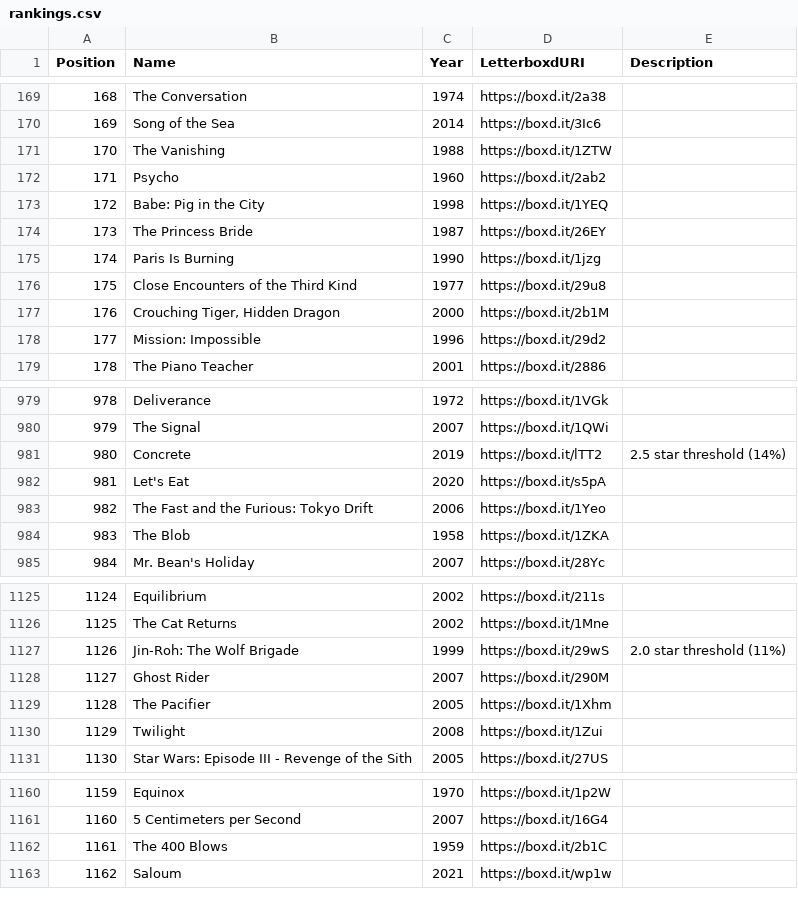
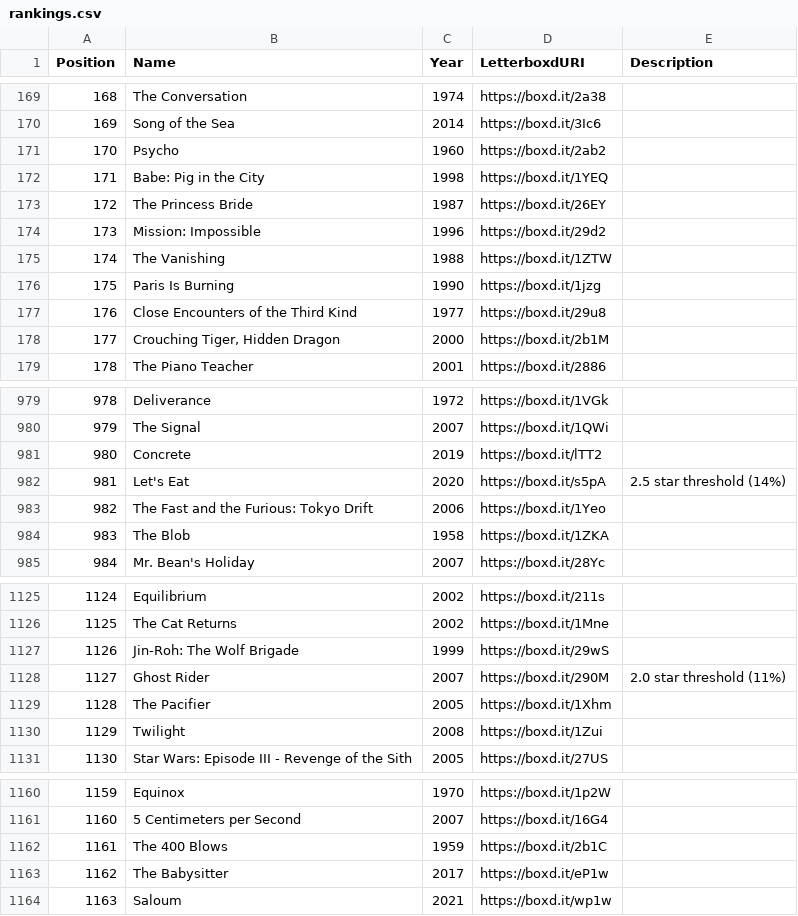
Before and after one commit to MrHen/movie-sorter, a CSV file: rankings.csv, drawn as a sheet; only a part is shown, gaps mark what is left out; addresses are those after the commit; the diff names each change by its address in the sheet, - before the commit and + after, or states it on an @@ line.

```diff
--- a/rankings.csv
+++ b/rankings.csv
@@ column A (Position) renumbered from row 171 down @@
@@ row 178 moved to row 174: 173 @@
@@ row 171 moved to row 175: 174 @@
-E981 (Description): 2.5 star threshold (14%)
+E981 (Description): (empty)
-E982 (Description): (empty)
+E982 (Description): 2.5 star threshold (14%)
-E1127 (Description): 2.0 star threshold (11%)
+E1127 (Description): (empty)
-E1128 (Description): (empty)
+E1128 (Description): 2.0 star threshold (11%)
+row 1163: 1162 | The Babysitter | 2017 | https://boxd.it/eP1w
```
Also changed, not shown: 1 other file.
